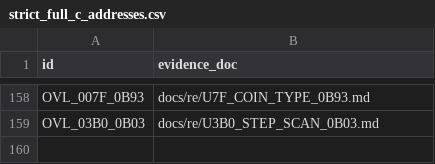
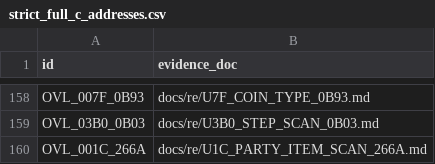
Before and after one commit to huntergdavis/poolrad-decomp, a CSV file: docs/re/strict_full_c_addresses.csv, drawn as a sheet; only a part is shown, gaps mark what is left out.

Commit message:
Accept U1C +266A (PR #945) strict upgrade; schema-8 caveat + queue re-pin
Verifying-lane re-run at head 37cf453: 170 cases (164 returns, 3 CODE, 3
LIMIT), 61/61 starts, 10/10 outcomes; 48 native, sha bcb0850f. +266A is
already a BASE_VERIFIED ECL handler, so this is a strict-credit upgrade only.
Also folds in the #946 raw-CPU interface caveat for OVL_0025_1815/+18EB
(semantic ecl_helpers APIs; +1815 needs unmodeled runtime 0AF8:0C10),
demoting U1C +0126. function_queue_audit: strict 159 (149 overlay + ten
resident), identities 213 (202 + eleven), unknown 596, queue_sha256 a164edb1.
Schema-8 re-pin: 524 candidates, 79 composable, queue_sha256 87c617fb.

```diff
--- a/docs/re/strict_full_c_addresses.csv
+++ b/docs/re/strict_full_c_addresses.csv
@@ -159 +159,2 @@ OVL_007F_0B93,docs/re/U7F_COIN_TYPE_0B93.md
 OVL_03B0_0B03,docs/re/U3B0_STEP_SCAN_0B03.md
+OVL_001C_266A,docs/re/U1C_PARTY_ITEM_SCAN_266A.md
```
Also changed, not shown: 5 other files.
